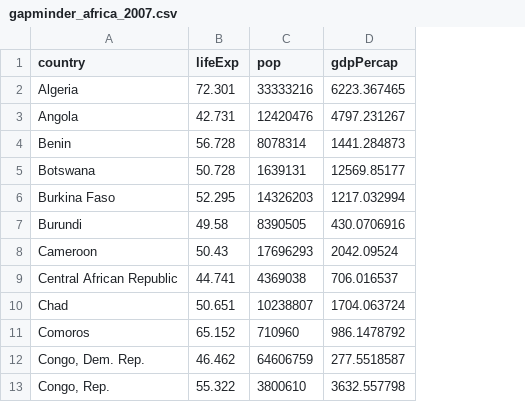
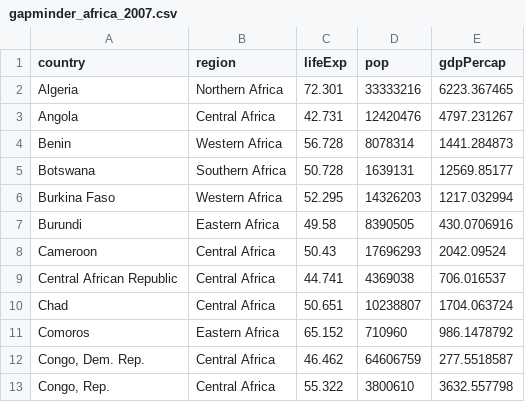
Before and after one commit to has2k1/essence, a CSV file: data/gapminder_africa_2007.csv, drawn as a sheet; only a part is shown; the diff names each change by its address in the sheet, - before the commit and + after, or states it on an @@ line.

Commit message:
content: introduce plotnine with Gapminder examples

```diff
--- a/data/gapminder_africa_2007.csv
+++ b/data/gapminder_africa_2007.csv
+column B (region), rows 2-13: Northern Africa | Central Africa | Western Africa | Southern Africa | Western Africa | Eastern Africa | Central Africa | Central Africa | Central Africa | Eastern Africa | Central Africa | Central Africa
```
Also changed, not shown: 3 other files.
